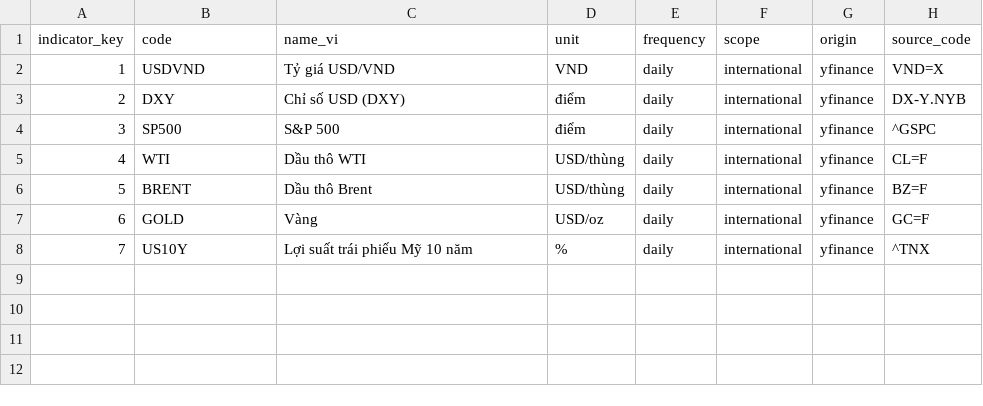
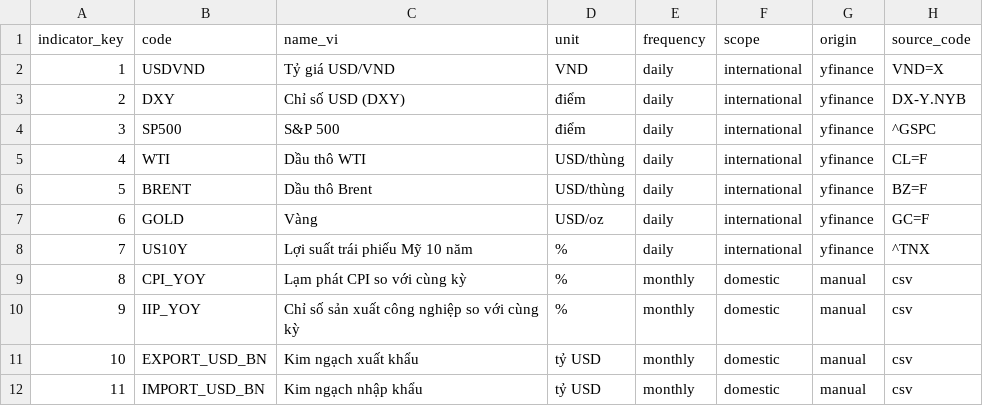
Before and after one commit to aanhthaoo/project-htkdtm, a CSV file: nhom01-65httt/src/dbt_dw/seeds/seed_indicator.csv, drawn as a sheet; the diff names each change by its address in the sheet, - before the commit and + after, or states it on an @@ line.

Commit message:
feat(nhom01-65httt): add dbt models and tests for ml and manual data
- Bảng khuyến nghị (fact_recommendation), nhà đầu tư cá nhân theo tuần, dòng vốn ETF theo tháng; 4 chỉ số vĩ mô tháng nhập tay
- Chỉ số tháng không lẫn vào dataset theo ngày để mô hình không dùng số liệu trước ngày công bố
- dbt test toàn vẹn cho cụm, cảm xúc, dự báo, khuyến nghị và ngày công bố số liệu nhập tay (145 test qua)

```diff
--- a/nhom01-65httt/src/dbt_dw/seeds/seed_indicator.csv
+++ b/nhom01-65httt/src/dbt_dw/seeds/seed_indicator.csv
+row 9: 8 | CPI_YOY | Lạm phát CPI so với cùng kỳ | % | monthly | domestic | manual | csv
+row 10: 9 | IIP_YOY | Chỉ số sản xuất công nghiệp so với cùng kỳ | % | monthly | domestic | manual | csv
+row 11: 10 | EXPORT_USD_BN | Kim ngạch xuất khẩu | tỷ USD | monthly | domestic | manual | csv
+row 12: 11 | IMPORT_USD_BN | Kim ngạch nhập khẩu | tỷ USD | monthly | domestic | manual | csv
```
Also changed, not shown: 17 other files.
